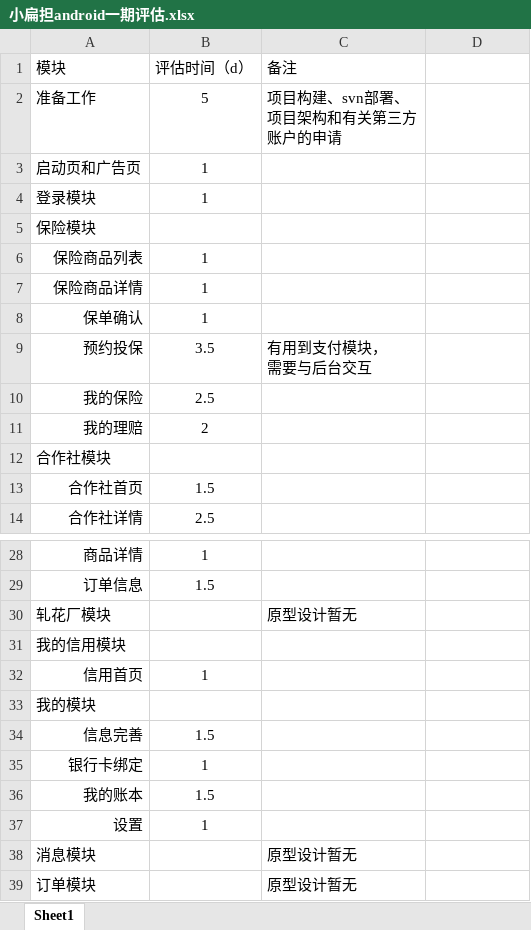
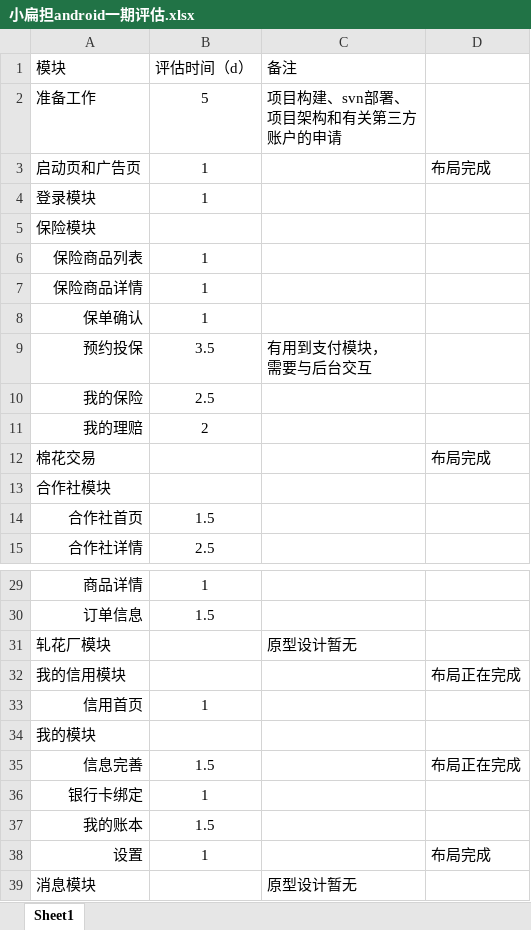
Before and after one commit to 809698471/CottonFarmer, an Excel workbook: 小扁担android一期评估.xlsx, sheet Sheet1, drawn as a sheet; only a part is shown, gaps mark what is left out; the shorter side is filled out with more unchanged rows; values as stored, in another font and other column widths than the file's, no borders; addresses are those after the commit; the diff names each change by its address in the sheet, - before the commit and + after, or states it on an @@ line.

```diff
--- a/小扁担android一期评估.xlsx (sheet Sheet1)
+++ b/小扁担android一期评估.xlsx (sheet Sheet1)
-D3: (empty)
+D3: 布局完成
+row 12: 棉花交易 |  |  | 布局完成
-D32: (empty)
+D32: 布局正在完成
-D35: (empty)
+D35: 布局正在完成
-D38: (empty)
+D38: 布局完成
```
Also changed, not shown: 13 other files.
